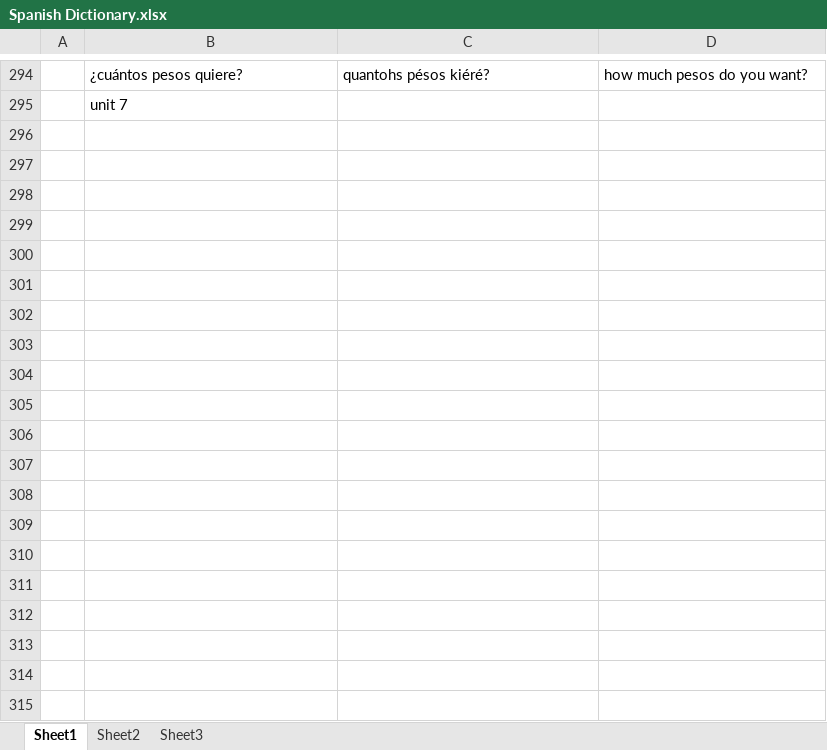
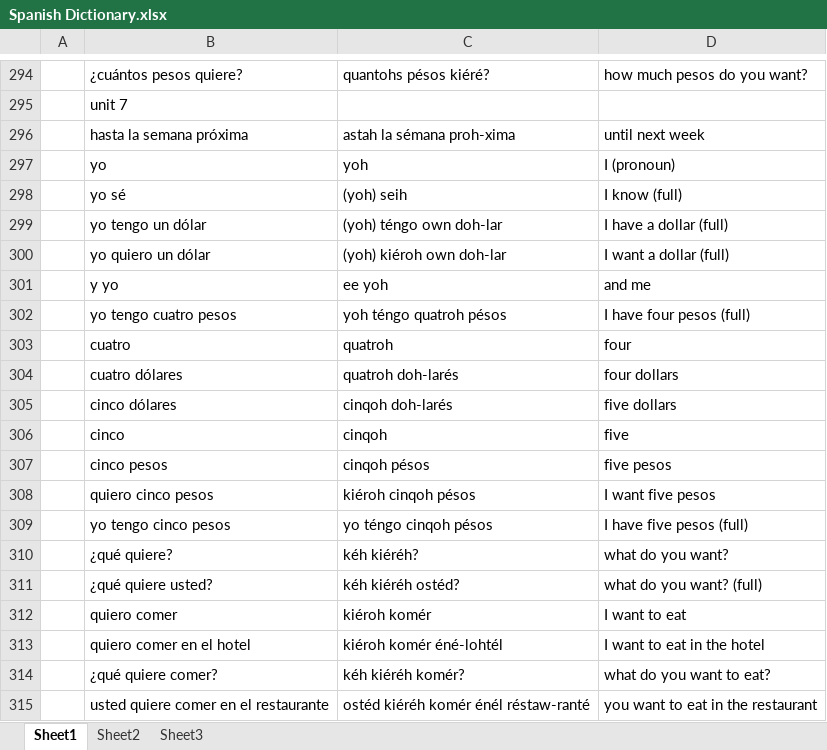
Before and after one commit to amkhal2/spanish, an Excel workbook: Spanish Dictionary.xlsx, sheet Sheet1, drawn as a sheet; only a part is shown, gaps mark what is left out; values as stored, in another font and other column widths than the file's, no borders; conditional formats not drawn; the diff covers the shown part only; the diff names each change by its address in the sheet, - before the commit and + after, or states it on an @@ line.

```diff
--- a/Spanish Dictionary.xlsx (sheet Sheet1)
+++ b/Spanish Dictionary.xlsx (sheet Sheet1)
+row 296:  | hasta la semana próxima | astah la sémana proh-xima | until next week
+row 297:  | yo | yoh | I (pronoun)
+row 298:  | yo sé | (yoh) seih | I know (full)
+row 299:  | yo tengo un dólar | (yoh) téngo own doh-lar | I have a dollar (full)
+row 300:  | yo quiero un dólar | (yoh) kiéroh own doh-lar | I want a dollar (full)
+row 301:  | y yo | ee yoh | and me
+row 302:  | yo tengo cuatro pesos | yoh téngo quatroh pésos | I have four pesos (full)
+row 303:  | cuatro | quatroh | four
+row 304:  | cuatro dólares | quatroh doh-larés | four dollars
+row 305:  | cinco dólares | cinqoh doh-larés | five dollars
+row 306:  | cinco | cinqoh | five
+row 307:  | cinco pesos | cinqoh pésos | five pesos
+row 308:  | quiero cinco pesos | kiéroh cinqoh pésos | I want five pesos
+row 309:  | yo tengo cinco pesos | yo téngo cinqoh pésos | I have five pesos (full)
+row 310:  | ¿qué quiere? | kéh kiéréh? | what do you want?
+row 311:  | ¿qué quiere usted? | kéh kiéréh ostéd? | what do you want? (full)
+row 312:  | quiero comer | kiéroh komér | I want to eat
+row 313:  | quiero comer en el hotel | kiéroh komér éné-lohtél | I want to eat in the hotel
+row 314:  | ¿qué quiere comer? | kéh kiéréh komér? | what do you want to eat?
+row 315:  | usted quiere comer en el restaurante | ostéd kiéréh komér énél réstaw-ranté | you want to eat in the restaurant
```
Also changed, not shown: 38 added rows and 2 edited cells elsewhere in this sheet, 1 other file.
